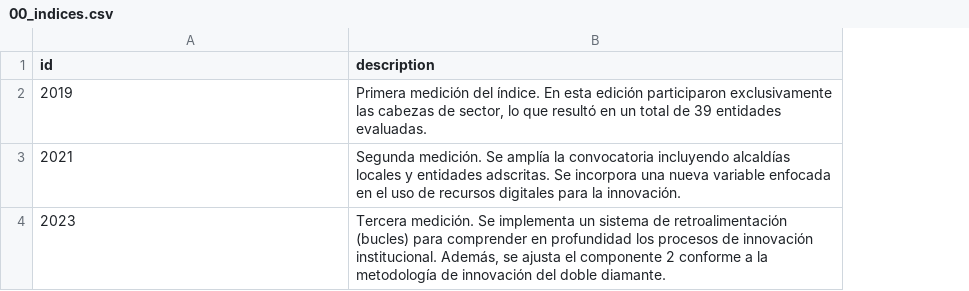
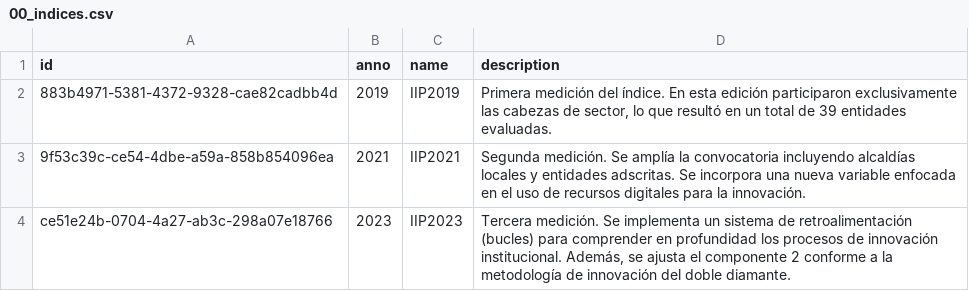
Before and after one commit to LABCapital-VD/IIP-Datos, a CSV file: JupyterNBs/output/00_indices.csv, drawn as a sheet; the diff names each change by its address in the sheet, - before the commit and + after, or states it on an @@ line.

```diff
--- a/JupyterNBs/output/00_indices.csv
+++ b/JupyterNBs/output/00_indices.csv
+column B (anno), rows 2-4: 2019 | 2021 | 2023
+column C (name), rows 2-4: IIP2019 | IIP2021 | IIP2023
-A2 (id): 2019
+A2 (id): 883b4971-5381-4372-9328-cae82cadbb4d
-A3 (id): 2021
+A3 (id): 9f53c39c-ce54-4dbe-a59a-858b854096ea
-A4 (id): 2023
+A4 (id): ce51e24b-0704-4a27-ab3c-298a07e18766
```
Also changed, not shown: JupyterNBs/output/00_sectores.csv, JupyterNBs/output/00_usuarios.csv, 14 other files.
